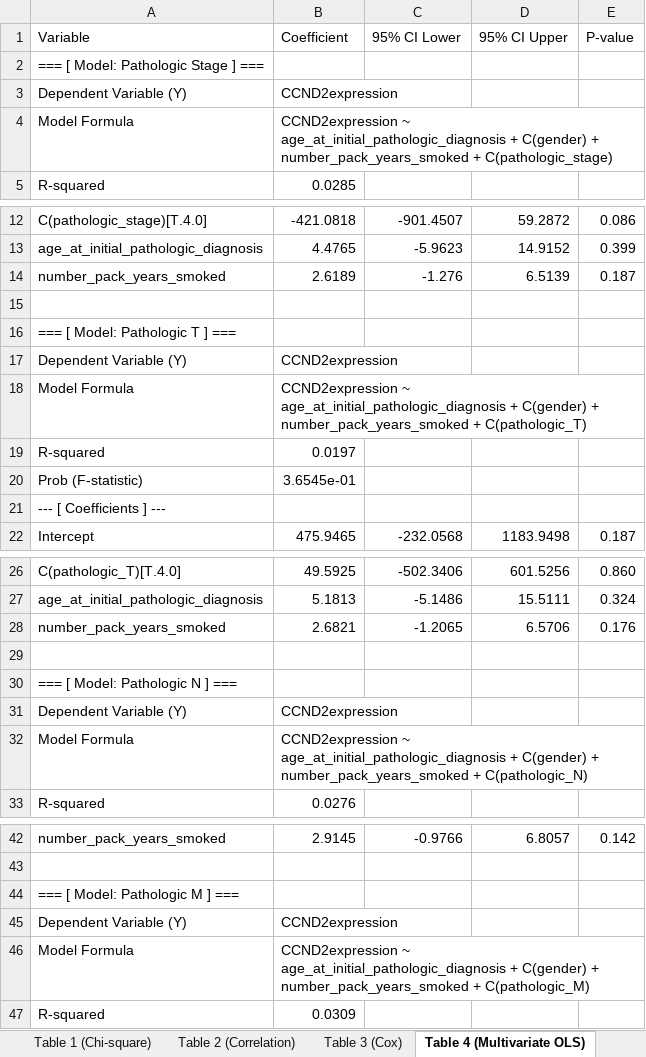
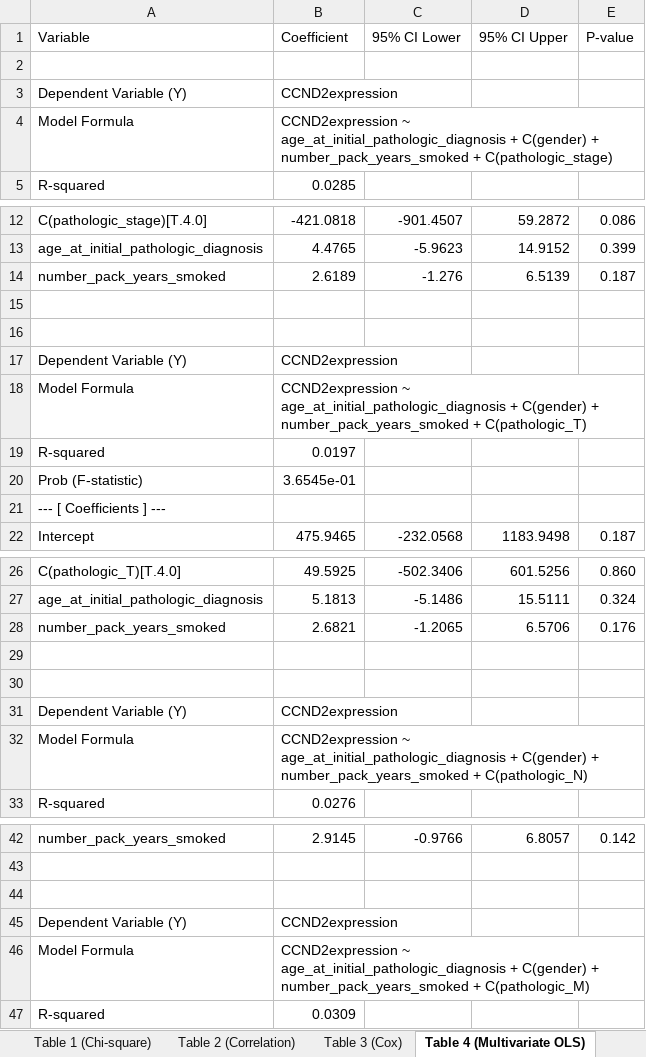
Before and after one commit to ahn2747/cancer_analysis, an Excel workbook: result/CCND2_LUAD_Tables.xlsx, sheet Table 4 (Multivariate OLS), drawn as a sheet; only a part is shown, gaps mark what is left out; values as stored, in another font and other column widths than the file's, no cell formats; formulas without a stored value are shown as written; the diff names each change by its address in the sheet, - before the commit and + after, or states it on an @@ line.

```diff
--- a/result/CCND2_LUAD_Tables.xlsx (sheet Table 4 (Multivariate OLS))
+++ b/result/CCND2_LUAD_Tables.xlsx (sheet Table 4 (Multivariate OLS))
-A2 (Variable): === [ Model: Pathologic Stage ] ===
+A2 (Variable): (empty)
-A16 (Variable): === [ Model: Pathologic T ] ===
+A16 (Variable): (empty)
-A30 (Variable): === [ Model: Pathologic N ] ===
+A30 (Variable): (empty)
-A44 (Variable): === [ Model: Pathologic M ] ===
+A44 (Variable): (empty)
```
Also changed, not shown: sheet Table 2 (Correlation), sheet Table 1 (Chi-square), sheet Table 5 (KM Log-rank), sheet Table 3 (Cox), cell formats, result/ADAM10_LUAD_Tables.xlsx, result/SMAD7_LUAD_Tables.xlsx, 27 other files.
